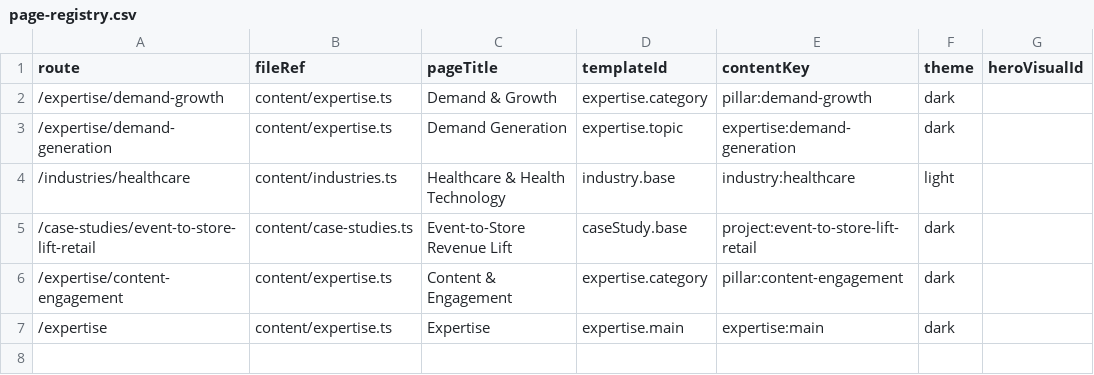
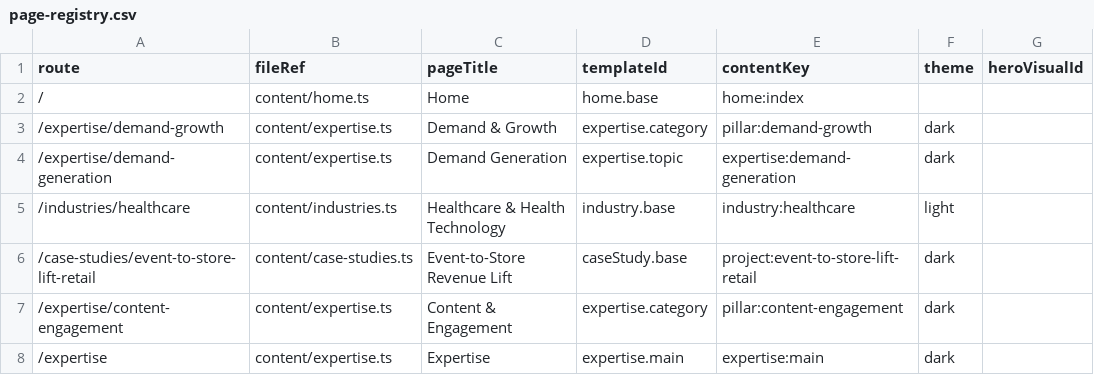
Before and after one commit to finlin67/GTMStack_pro_production, a CSV file: src/data/page-registry.csv, drawn as a sheet.

Commit message:
Add home template and wire page registry
Refactor routing and add a new home template.

- app/page.tsx: Replace the large inline HomePage implementation with registry-driven rendering; fetch page row via getPageByRoute and load the template and content (calls getTemplate and getContentByKey). Returns notFound() when route missing.
- Added src/templates/home/HomePage.tsx: New client-rendered HomePage component implementing the homepage UI (hero, stats, methodology, expertise, case studies, founder, CTA) and icon mapping.
- src/templates/home/HomeTemplate.tsx: Simplified to import and render the new HomePage component.
- scripts/gen-page-registry.ts: Add 'home.base' to recognized TEMPLATE_IDS so home pages are accepted by generator.
- src/data/page-registry.csv and src/data/pageRegistry.generated.ts: Register the '/' route and include home metadata (fileRef, templateId, contentKey).
- content/home.ts: Extend HOME_CONTENT with a founder block (name, role, image, bio, yearsExperience, timeline).
- src/templates/expertise/ExpertiseMainTemplate.tsx: Add client directive and update to use Motion and a simplified hero/CTA layout.

These changes centralize page routing via the page registry and plug the new Home template into the template/content system.

```diff
--- a/src/data/page-registry.csv
+++ b/src/data/page-registry.csv
@@ -1,2 +1,3 @@
 route,fileRef,pageTitle,templateId,contentKey,theme,heroVisualId
+/,content/home.ts,Home,home.base,home:index,,
 /expertise/demand-growth,content/expertise.ts,Demand & Growth,expertise.category,pillar:demand-growth,dark,
```
Also changed, not shown: 7 other files.
